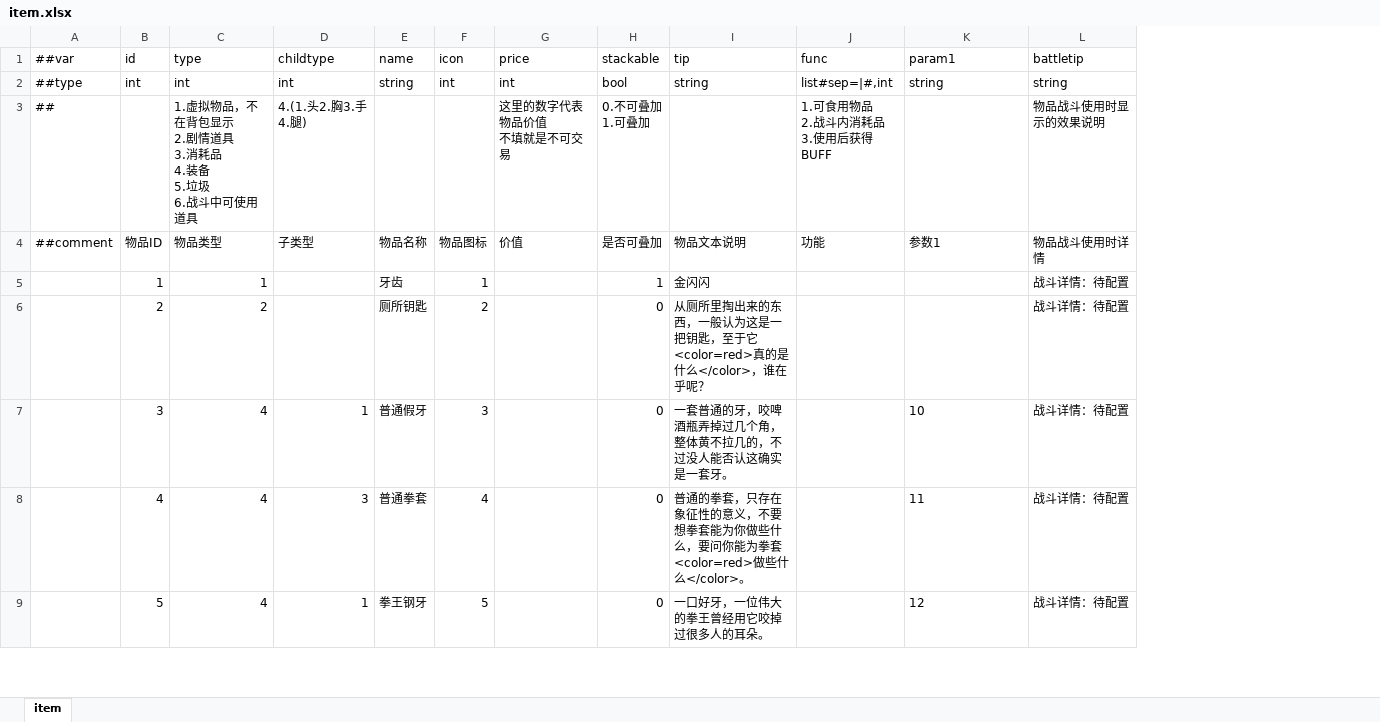
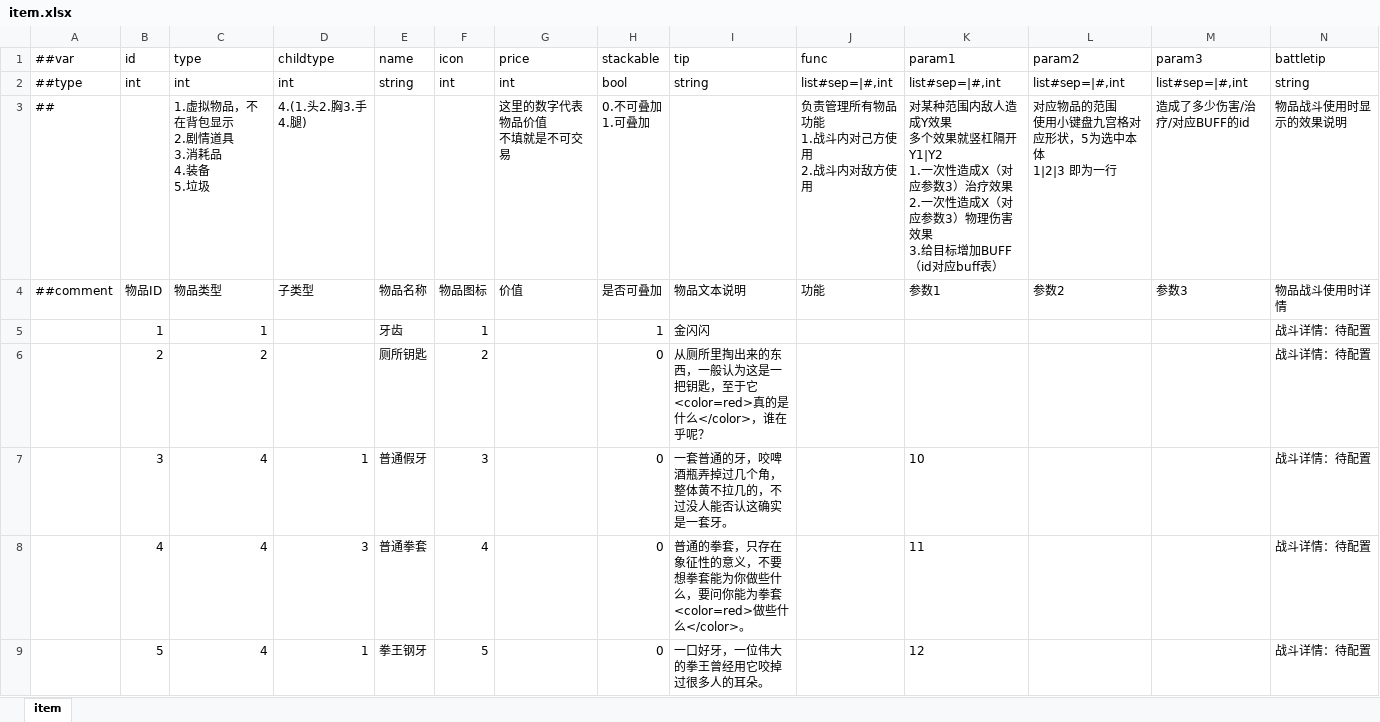
Before and after one commit to SaluteBEE/Hippo-s-Epic, an Excel workbook: DataTables/Datas/item.xlsx, sheet item, drawn as a sheet; only a part is shown; values as stored, in another font and other column widths than the file's, no borders; ↵ is a line break in a cell; the diff covers the shown part only; the diff names each change by its address in the sheet, - before the commit and + after, or states it on an @@ line.

```diff
--- a/DataTables/Datas/item.xlsx (sheet item)
+++ b/DataTables/Datas/item.xlsx (sheet item)
+column L (param2), rows 2-4: list#sep=|#,int | 对应物品的范围 ↵ 使用小键盘九宫格对应形状，5为选中本体 ↵ 1|2|3 即为一行 | 参数2
+column M (param3), rows 2-4: list#sep=|#,int | 造成了多少伤害/治疗/对应BUFF的id | 参数3
-K2 (param1): string
+K2 (param1): list#sep=|#,int
-C3 (type): 1.虚拟物品，不在背包显示 ↵ 2.剧情道具 ↵ 3.消耗品 ↵ 4.装备 ↵ 5.垃圾 ↵ 6.战斗中可使用道具
+C3 (type): 1.虚拟物品，不在背包显示 ↵ 2.剧情道具 ↵ 3.消耗品 ↵ 4.装备 ↵ 5.垃圾
-J3 (func): 1.可食用物品 ↵ 2.战斗内消耗品 ↵ 3.使用后获得BUFF
+J3 (func): 负责管理所有物品功能 ↵ 1.战斗内对己方使用 ↵ 2.战斗内对敌方使用
-K3 (param1): (empty)
+K3 (param1): 对某种范围内敌人造成Y效果 ↵ 多个效果就竖杠隔开 ↵ Y1|Y2 ↵ 1.一次性造成X（对应参数3）治疗效果 ↵ 2.一次性造成X（对应参数3）物理伤害效果 ↵ 3.给目标增加BUFF（id对应buff表）
```
Also changed, not shown: 8 edited cells and cell formats elsewhere in this sheet, DataTables/Datas/buff.xlsx, 5 other files.
